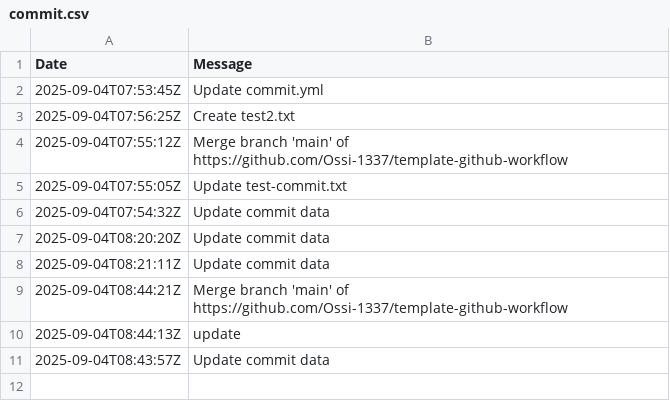
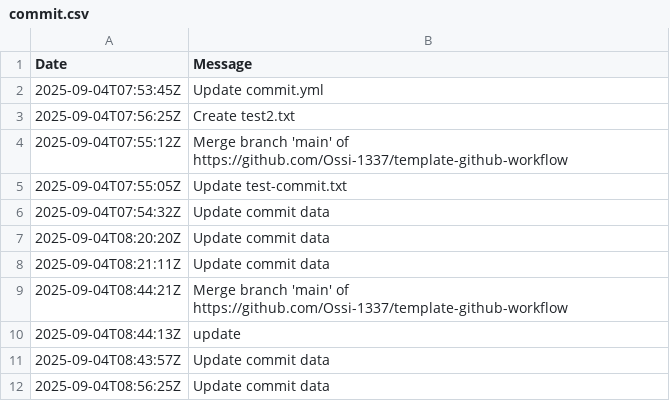
Before and after one commit to Ossi-1337/template-github-workflow, a CSV file: .github/data/commit.csv, drawn as a sheet; the diff names each change by its address in the sheet, - before the commit and + after, or states it on an @@ line.

```diff
--- a/.github/data/commit.csv
+++ b/.github/data/commit.csv
+row 12: 2025-09-04T08:56:25Z | Update commit data
```
